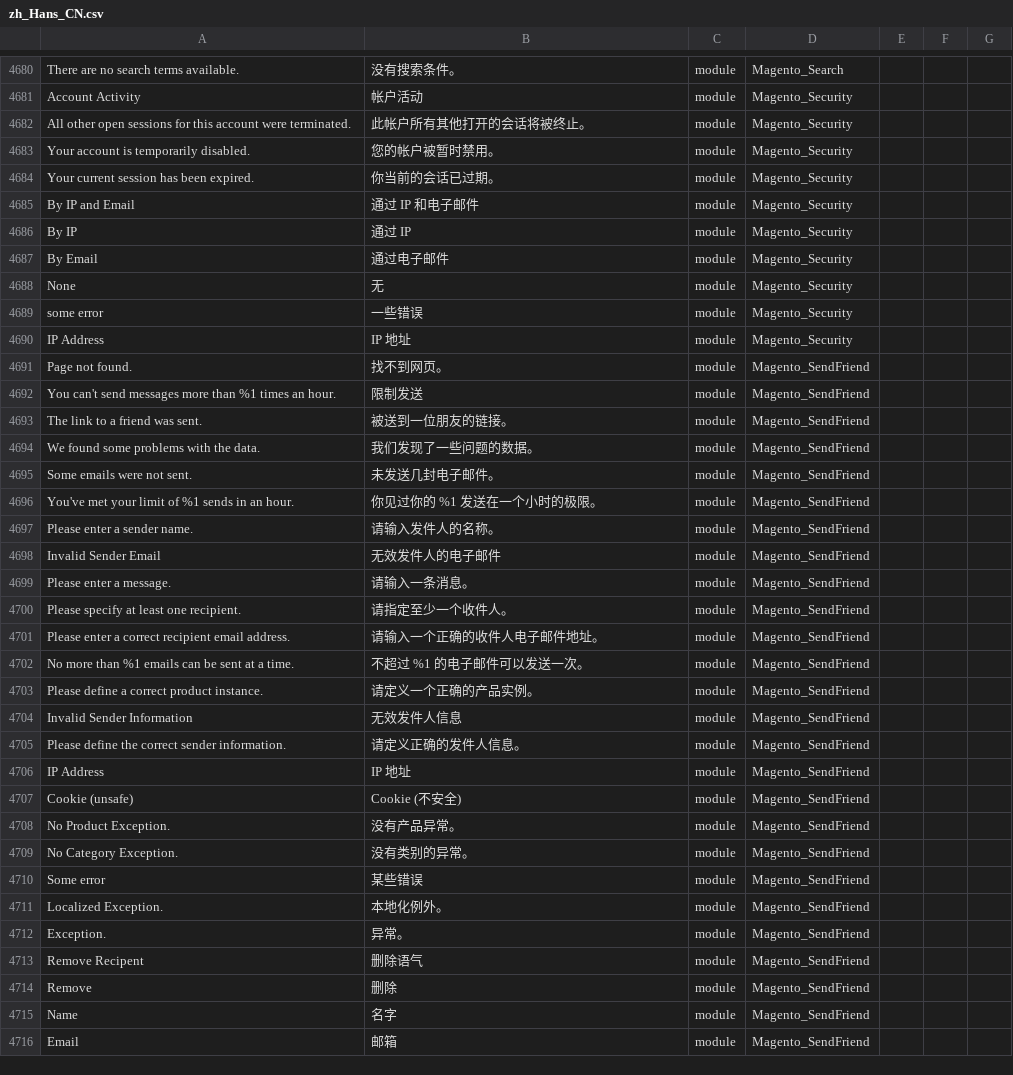
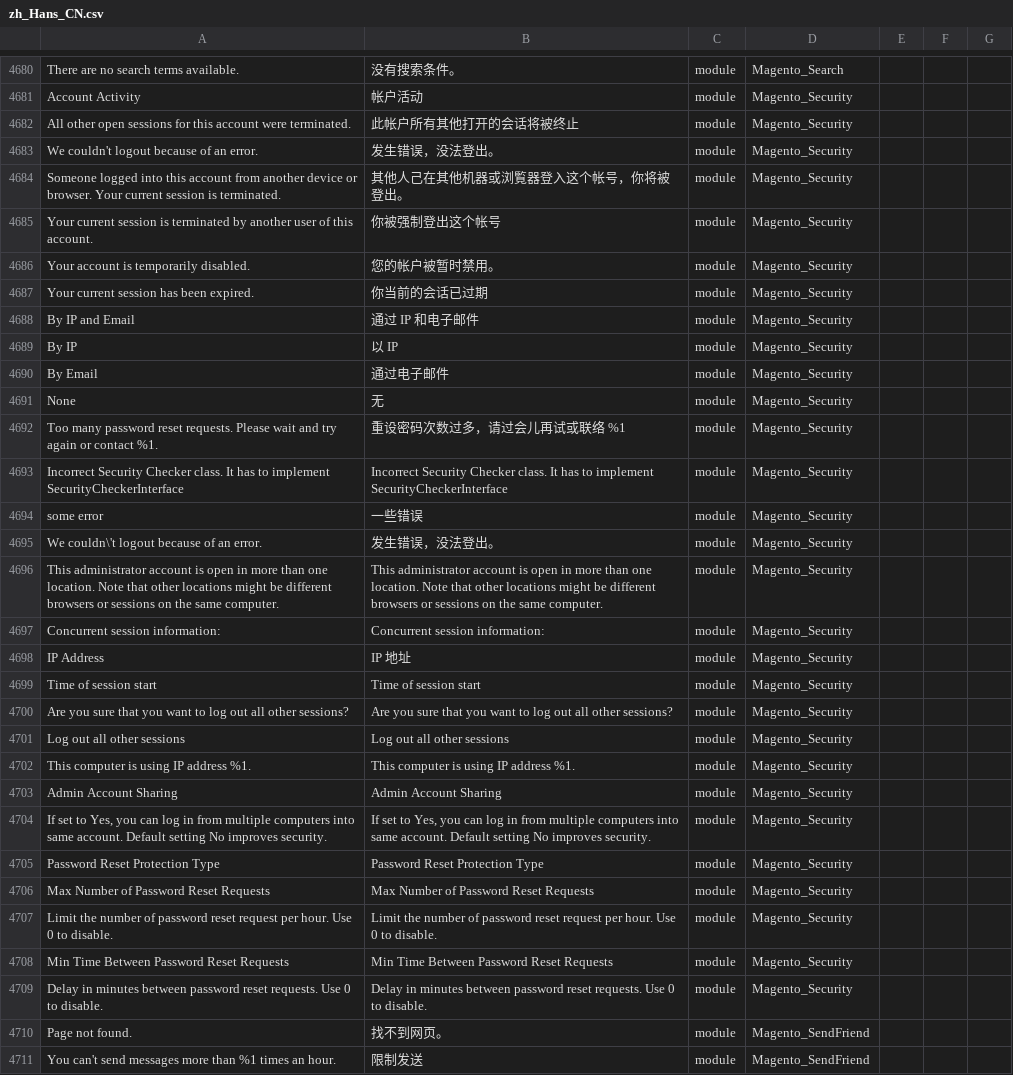
Before and after one commit to 4dhk/Magento2Language-zh_Hans_CN, a CSV file: zh_Hans_CN.csv, drawn as a sheet; only a part is shown, gaps mark what is left out; the shorter side is filled out with more unchanged rows; addresses are those after the commit; the diff names each change by its address in the sheet, - before the commit and + after, or states it on an @@ line.

Commit message:
Add more translation about security module. Not all translated yet.

```diff
--- a/zh_Hans_CN.csv
+++ b/zh_Hans_CN.csv
-B4682: 此帐户所有其他打开的会话将被终止。
+B4682: 此帐户所有其他打开的会话将被终止
+row 4683: We couldn't logout because of an error. | 发生错误，没法登出。 | module | Magento_Security
+row 4684: Someone logged into this account from another device or browser. Your current session is terminated. | 其他人己在其他机器或浏覧器登入这个帐号，你将被登出。 | module | Magento_Security
+row 4685: Your current session is terminated by another user of this account. | 你被强制登出这个帐号 | module | Magento_Security
-B4687: 你当前的会话已过期。
+B4687: 你当前的会话已过期
-B4689: 通过 IP
+B4689: 以 IP
+row 4692: Too many password reset requests. Please wait and try again or contact %1. | 重设密码次数过多，请过会儿再试或联络 %1 | module | Magento_Security
+row 4693: Incorrect Security Checker class. It has to implement SecurityCheckerInterface | Incorrect Security Checker class. It has to implement SecurityCheckerInterface | module | Magento_Security
+row 4695: We couldn\'t logout because of an error. | 发生错误，没法登出。 | module | Magento_Security
+row 4696: This administrator account is open in more than one location. Note that other locations might be different browsers or sessions on the same computer. | This administrator account is open in more than one location. Note that other locations might be different browsers or sessions on the same computer. | module | Magento_Security
+row 4697: Concurrent session information: | Concurrent session information: | module | Magento_Security
+row 4699: Time of session start | Time of session start | module | Magento_Security
+row 4700: Are you sure that you want to log out all other sessions? | Are you sure that you want to log out all other sessions? | module | Magento_Security
+row 4701: Log out all other sessions | Log out all other sessions | module | Magento_Security
+row 4702: This computer is using IP address %1. | This computer is using IP address %1. | module | Magento_Security
+row 4703: Admin Account Sharing | Admin Account Sharing | module | Magento_Security
+row 4704: If set to Yes, you can log in from multiple computers into same account. Default setting No improves security. | If set to Yes, you can log in from multiple computers into same account. Default setting No improves security. | module | Magento_Security
+row 4705: Password Reset Protection Type | Password Reset Protection Type | module | Magento_Security
+row 4706: Max Number of Password Reset Requests | Max Number of Password Reset Requests | module | Magento_Security
+row 4707: Limit the number of password reset request per hour. Use 0 to disable. | Limit the number of password reset request per hour. Use 0 to disable. | module | Magento_Security
+row 4708: Min Time Between Password Reset Requests | Min Time Between Password Reset Requests | module | Magento_Security
+row 4709: Delay in minutes between password reset requests. Use 0 to disable. | Delay in minutes between password reset requests. Use 0 to disable. | module | Magento_Security
```
Also changed, not shown: 1 other file.
